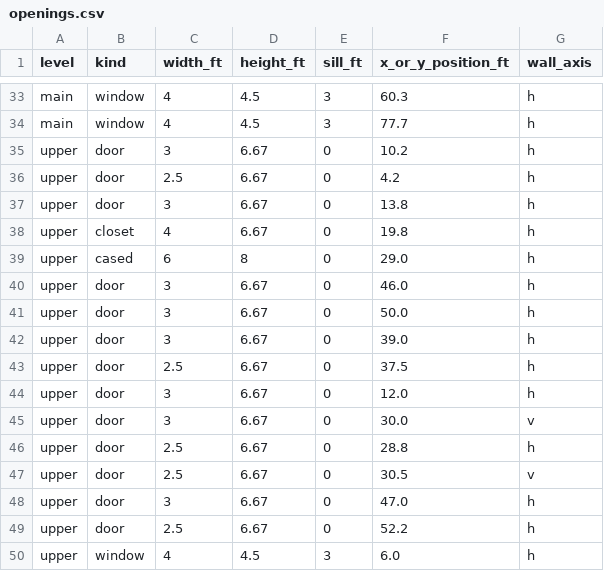
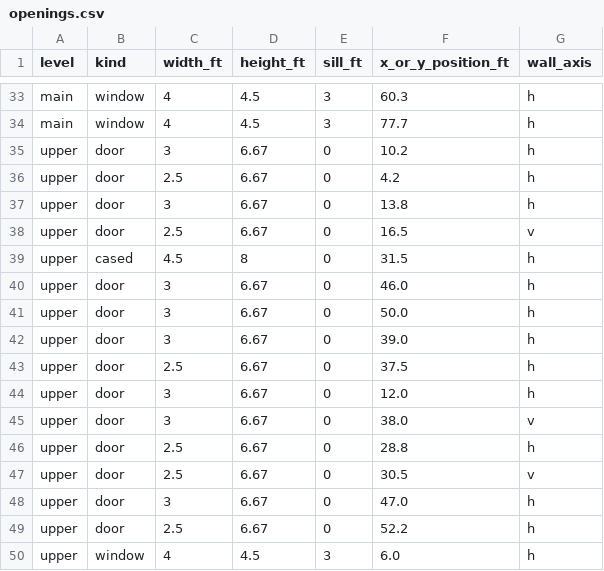
Before and after one commit to connorrichardson-spec/ForeverHome, a CSV file: exports/schedules/openings.csv, drawn as a sheet; only a part is shown, gaps mark what is left out.

```diff
--- a/exports/schedules/openings.csv
+++ b/exports/schedules/openings.csv
@@ -37,4 +37,4 @@ upper,door,2.5,6.67,0,4.2,h
 upper,door,3,6.67,0,13.8,h
-upper,closet,4,6.67,0,19.8,h
-upper,cased,6,8,0,29.0,h
+upper,door,2.5,6.67,0,16.5,v
+upper,cased,4.5,8,0,31.5,h
 upper,door,3,6.67,0,46.0,h
@@ -44,3 +44,3 @@ upper,door,2.5,6.67,0,37.5,h
 upper,door,3,6.67,0,12.0,h
-upper,door,3,6.67,0,30.0,v
+upper,door,3,6.67,0,38.0,v
 upper,door,2.5,6.67,0,28.8,h
```
Also changed, not shown: exports/schedules/rooms.csv, 8 other files.
